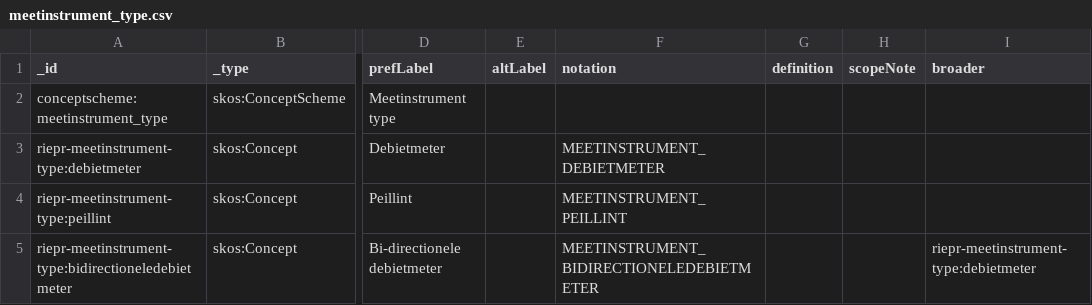
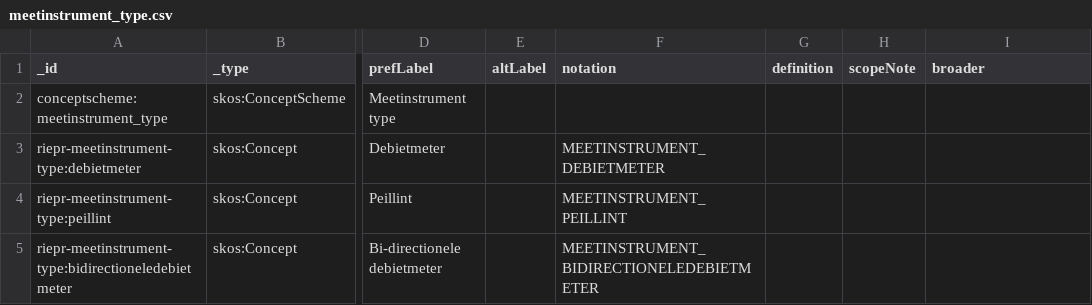
Before and after one commit to milieuinfo/codelijst-rie-iepr, a CSV file: src/source/meetinstrument_type.csv, drawn as a sheet; only a part is shown, gaps mark what is left out; the diff names each change by its address in the sheet, - before the commit and + after, or states it on an @@ line.

```diff
--- a/src/source/meetinstrument_type.csv
+++ b/src/source/meetinstrument_type.csv
-I5 (broader): riepr-meetinstrument-type:debietmeter
+I5 (broader): (empty)
```
Also changed, not shown: src/source/emissiepunt_type.csv, src/source/filter_type.csv, 20 other files.
